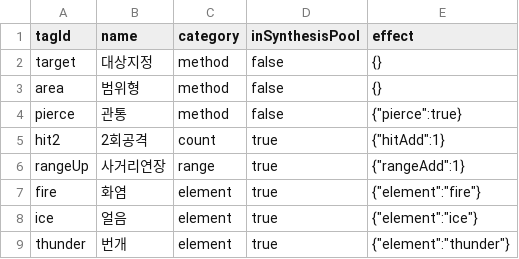
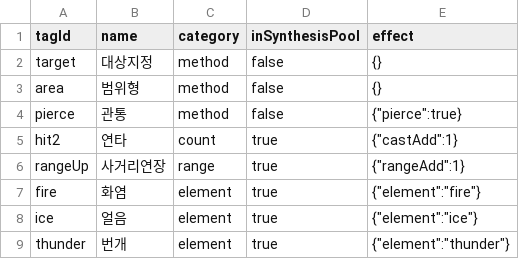
Before and after one commit to browniesss/mapleZengardReal, a CSV file: RootDesk/MyDesk/Zengard/Data/TagDef.csv, drawn as a sheet.

```diff
--- a/RootDesk/MyDesk/Zengard/Data/TagDef.csv
+++ b/RootDesk/MyDesk/Zengard/Data/TagDef.csv
@@ -4,3 +4,3 @@ area,범위형,method,false,{}
 pierce,관통,method,false,"{""pierce"":true}"
-hit2,2회공격,count,true,"{""hitAdd"":1}"
+hit2,연타,count,true,"{""castAdd"":1}"
 rangeUp,사거리연장,range,true,"{""rangeAdd"":1}"
```
Also changed, not shown: 5 other files.
